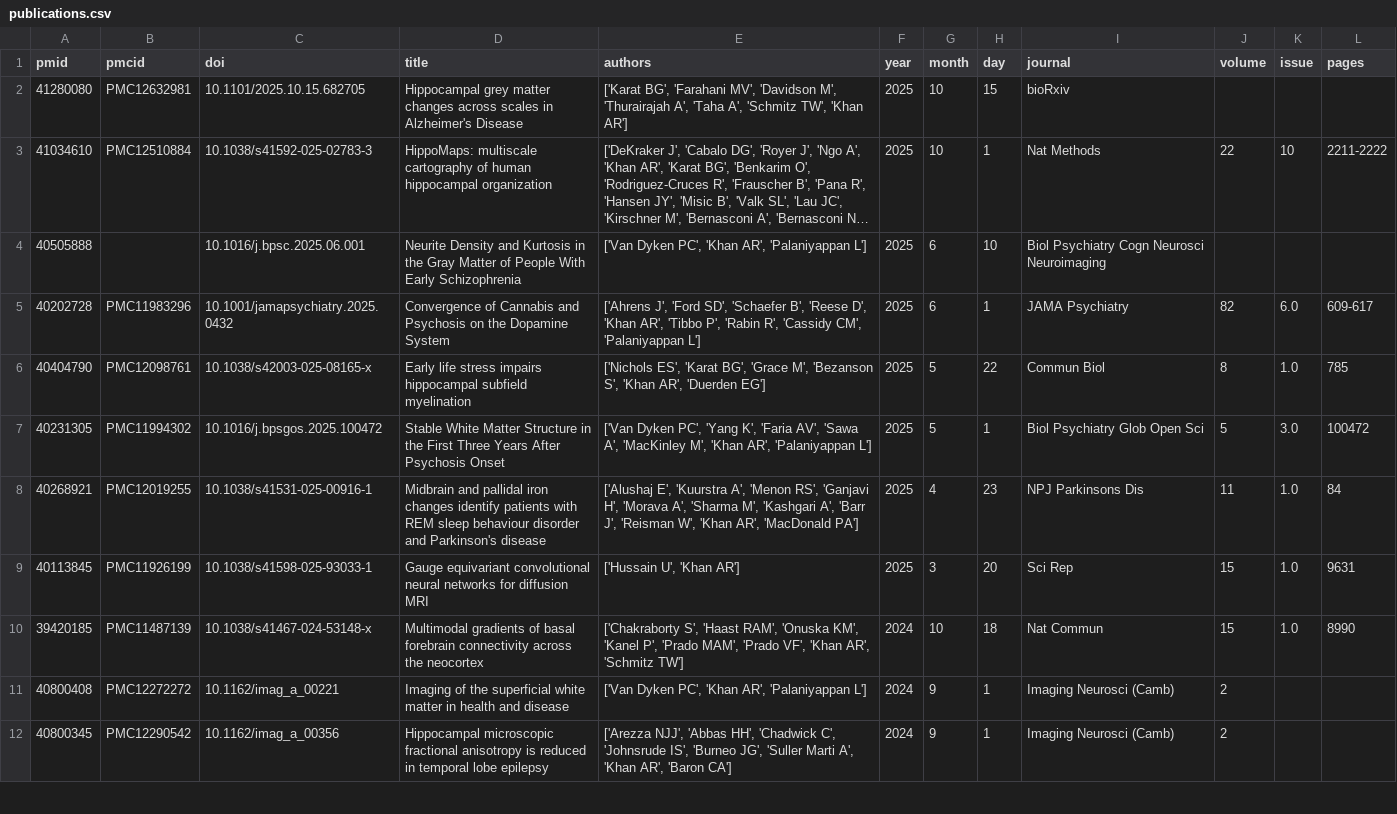
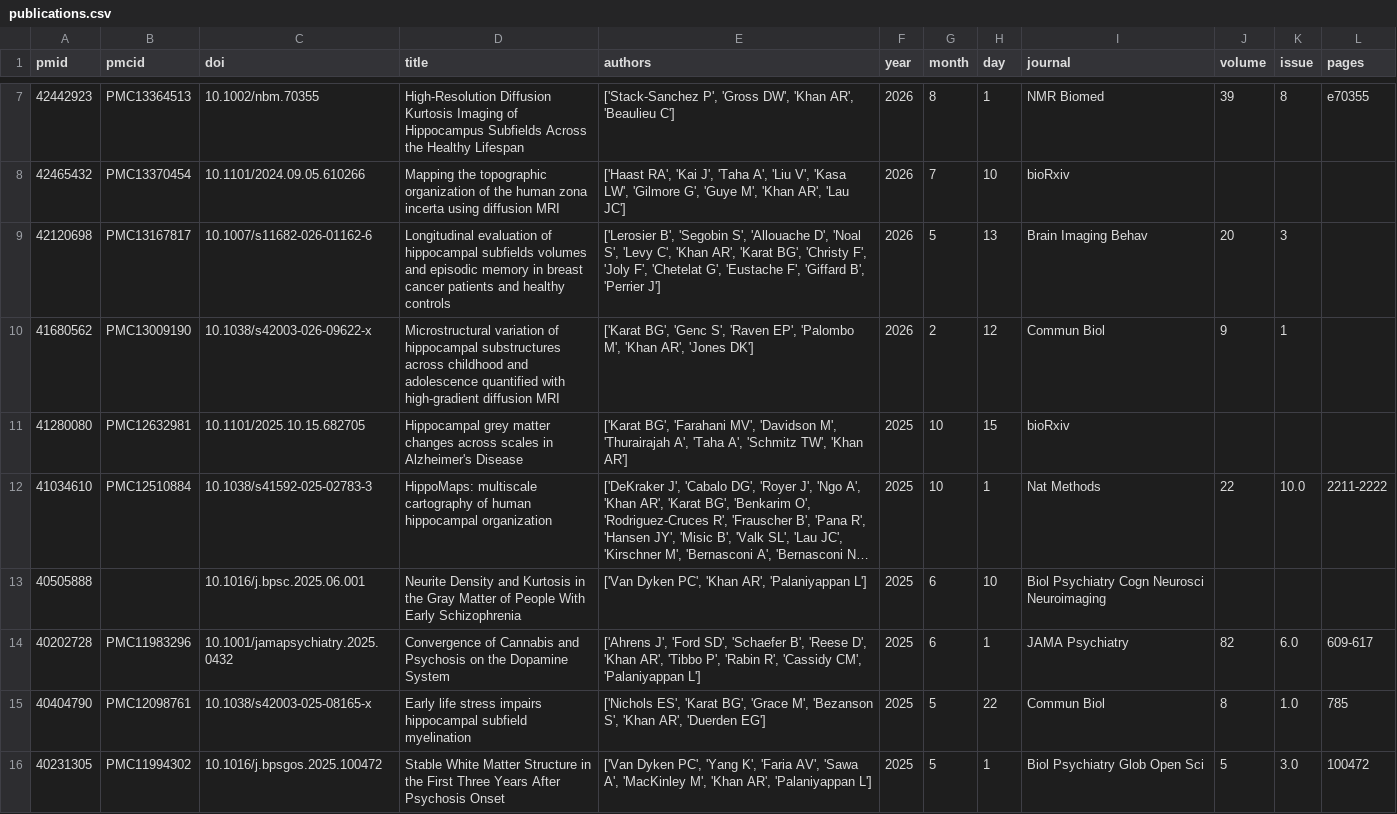
Before and after one commit to khanlab/khanlab.github.io, a CSV file: _data/publications/publications.csv, drawn as a sheet; only a part is shown, gaps mark what is left out; the shorter side is filled out with more unchanged rows; long unchanged cells end in …; addresses are those after the commit; the diff covers the shown part only; the diff names each change by its address in the sheet, - before the commit and + after, or states it on an @@ line.

```diff
--- a/_data/publications/publications.csv
+++ b/_data/publications/publications.csv
+row 7: 42442923 | PMC13364513 | 10.1002/nbm.70355 | High-Resolution Diffusion Kurtosis Imaging of Hippocampus Subfields Across the Healthy Lifespan | ['Stack-Sanchez P', 'Gross DW', 'Khan AR', 'Beaulieu C'] | 2026 | 8 | 1 | NMR Biomed | 39 | 8 | e70355
+row 8: 42465432 | PMC13370454 | 10.1101/2024.09.05.610266 | Mapping the topographic organization of the human zona incerta using diffusion MRI | ['Haast RA', 'Kai J', 'Taha A', 'Liu V', 'Kasa LW', 'Gilmore G', 'Guye M', 'Khan AR', 'Lau JC'] | 2026 | 7 | 10 | bioRxiv
+row 9: 42120698 | PMC13167817 | 10.1007/s11682-026-01162-6 | Longitudinal evaluation of hippocampal subfields volumes and episodic memory in breast cancer patients and healthy controls | ['Lerosier B', 'Segobin S', 'Allouache D', 'Noal S', 'Levy C', 'Khan AR', 'Karat BG', 'Christy F', 'Joly F', 'Chetelat G', 'Eustache F', 'Giffard B', 'Perrier J'] | 2026 | 5 | 13 | Brain Imaging Behav | 20 | 3
+row 10: 41680562 | PMC13009190 | 10.1038/s42003-026-09622-x | Microstructural variation of hippocampal substructures across childhood and adolescence quantified with high-gradient diffusion MRI | ['Karat BG', 'Genc S', 'Raven EP', 'Palombo M', 'Khan AR', 'Jones DK'] | 2026 | 2 | 12 | Commun Biol | 9 | 1
-K12 (issue): 10
+K12 (issue): 10.0
```
Also changed, not shown: 5 added rows elsewhere in this file, 1 other file.
